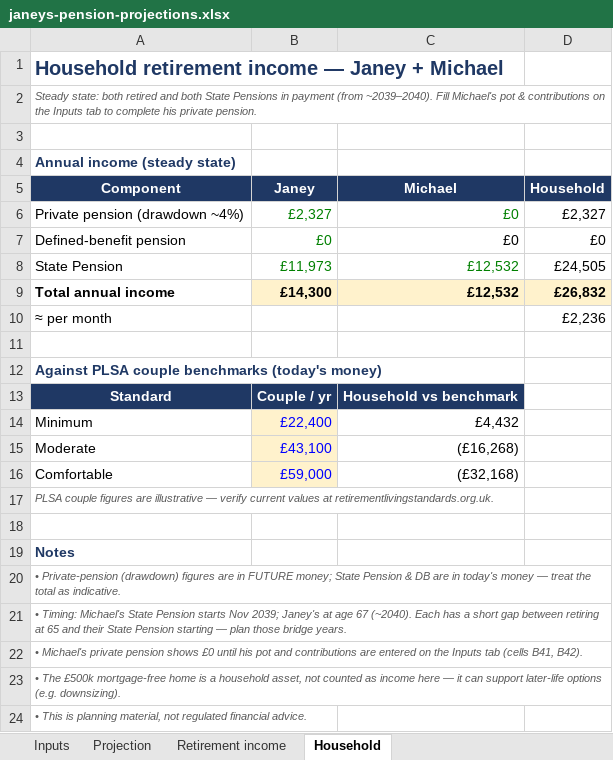
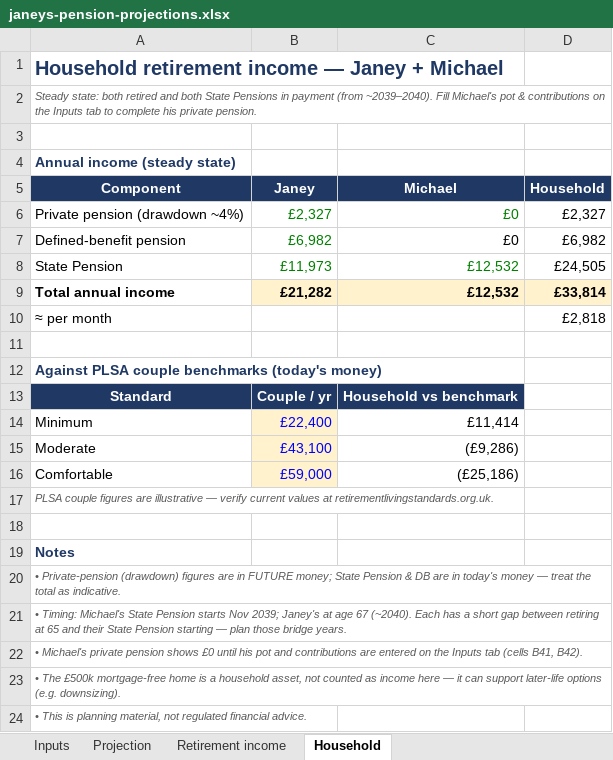
Before and after one commit to rodwellmichael-svg/claude-personal, an Excel workbook: janeys-pension-plan/janeys-pension-projections.xlsx, sheet Household, drawn as a sheet; values as stored, in another font and other column widths than the file's, no borders; the diff names each change by its address in the sheet, - before the commit and + after, or states it on an @@ line.

```diff
--- a/janeys-pension-plan/janeys-pension-projections.xlsx (sheet Household)
+++ b/janeys-pension-plan/janeys-pension-projections.xlsx (sheet Household)
-B7 (Janey): £0
+B7 (Janey): £6,982
-D7 (Household): £0
+D7 (Household): £6,982
-B9 (Janey): £14,300
+B9 (Janey): £21,282
-D9 (Household): £26,832
+D9 (Household): £33,814
-D10 (Household): £2,236
+D10 (Household): £2,818
-C14 (Michael): £4,432
+C14 (Michael): £11,414
-C15 (Michael): (£16,268)
+C15 (Michael): (£9,286)
-C16 (Michael): (£32,168)
+C16 (Michael): (£25,186)
```
Also changed, not shown: sheet Inputs, sheet Retirement income, 6 other files.
